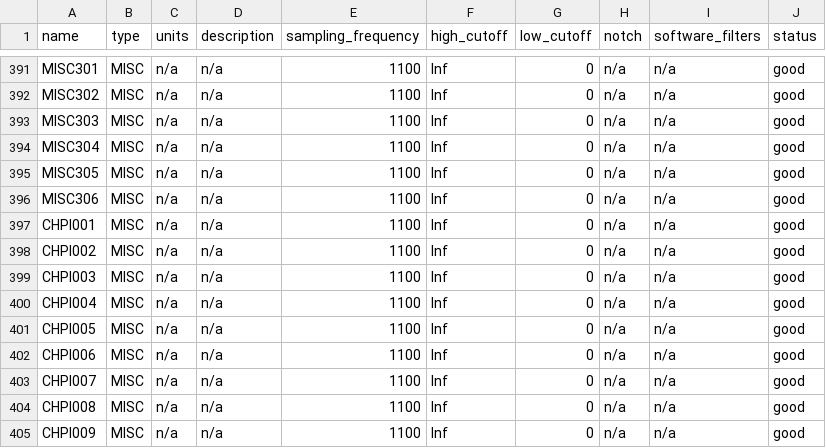
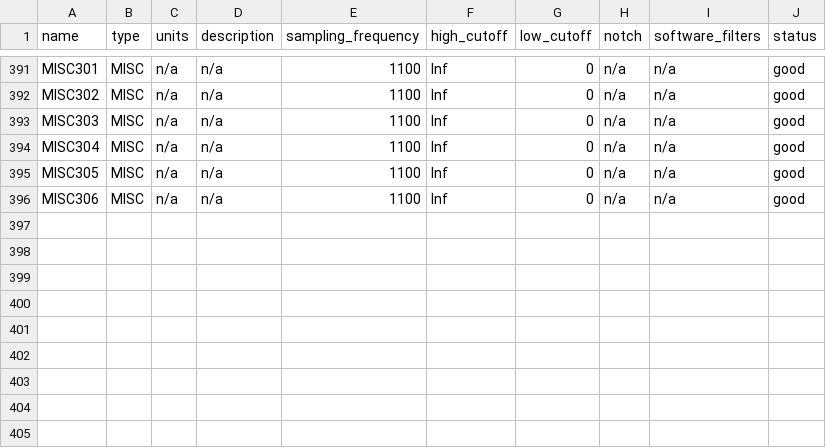
Before and after one commit to nemarDatasets/on000117, a TSV file: sub-01/ses-meg/sub-01_ses-meg_task-facerecognition_channels.tsv, drawn as a sheet; only a part is shown, gaps mark what is left out; the diff names each change by its address in the sheet, - before the commit and + after, or states it on an @@ line.

```diff
--- a/sub-01/ses-meg/sub-01_ses-meg_task-facerecognition_channels.tsv
+++ b/sub-01/ses-meg/sub-01_ses-meg_task-facerecognition_channels.tsv
-row 397: CHPI001 | MISC | n/a | n/a | 1100 | Inf | 0 | n/a | n/a | good
-row 398: CHPI002 | MISC | n/a | n/a | 1100 | Inf | 0 | n/a | n/a | good
-row 399: CHPI003 | MISC | n/a | n/a | 1100 | Inf | 0 | n/a | n/a | good
-row 400: CHPI004 | MISC | n/a | n/a | 1100 | Inf | 0 | n/a | n/a | good
-row 401: CHPI005 | MISC | n/a | n/a | 1100 | Inf | 0 | n/a | n/a | good
-row 402: CHPI006 | MISC | n/a | n/a | 1100 | Inf | 0 | n/a | n/a | good
-row 403: CHPI007 | MISC | n/a | n/a | 1100 | Inf | 0 | n/a | n/a | good
-row 404: CHPI008 | MISC | n/a | n/a | 1100 | Inf | 0 | n/a | n/a | good
-row 405: CHPI009 | MISC | n/a | n/a | 1100 | Inf | 0 | n/a | n/a | good
```
Also changed, not shown: sub-02/ses-meg/sub-02_ses-meg_task-facerecognition_channels.tsv, sub-03/ses-meg/sub-03_ses-meg_task-facerecognition_channels.tsv, 21 other files.
